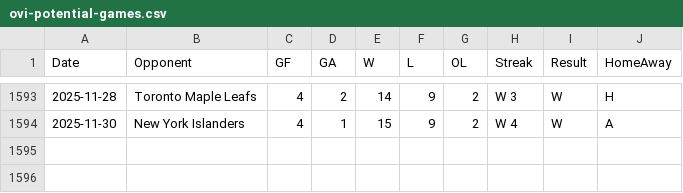
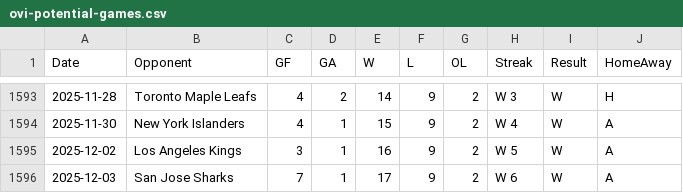
Before and after one commit to jeffreyz374/Ovi-Gretzky-Comparison-Project, a CSV file: Data/ovi-potential-games.csv, drawn as a sheet; only a part is shown, gaps mark what is left out; the diff names each change by its address in the sheet, - before the commit and + after, or states it on an @@ line.

```diff
--- a/Data/ovi-potential-games.csv
+++ b/Data/ovi-potential-games.csv
+row 1595: 2025-12-02 | Los Angeles Kings | 3 | 1 | 16 | 9 | 2 | W 5 | W | A
+row 1596: 2025-12-03 | San Jose Sharks | 7 | 1 | 17 | 9 | 2 | W 6 | W | A
```
Also changed, not shown: Data/ovi-data.csv.
